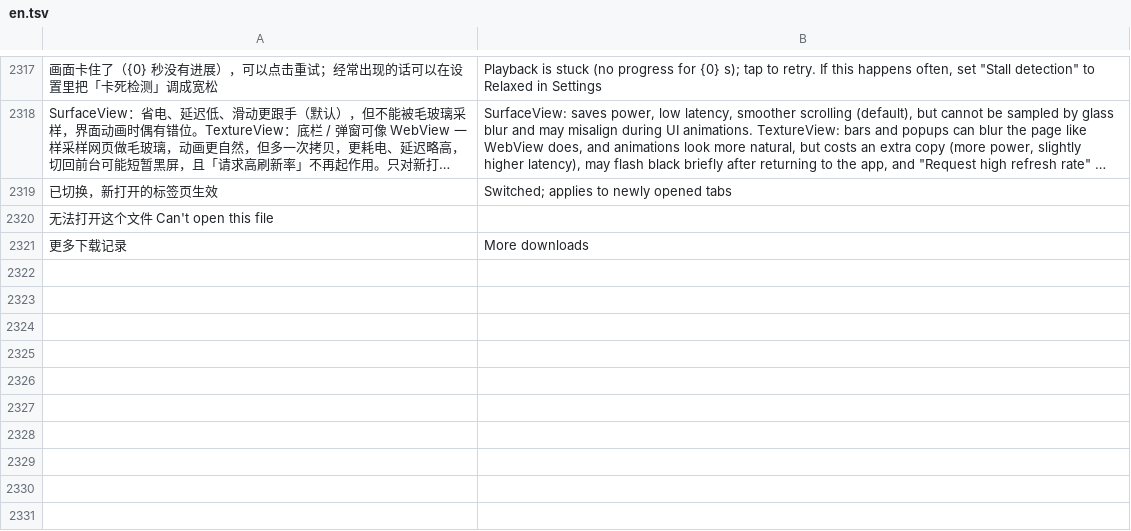
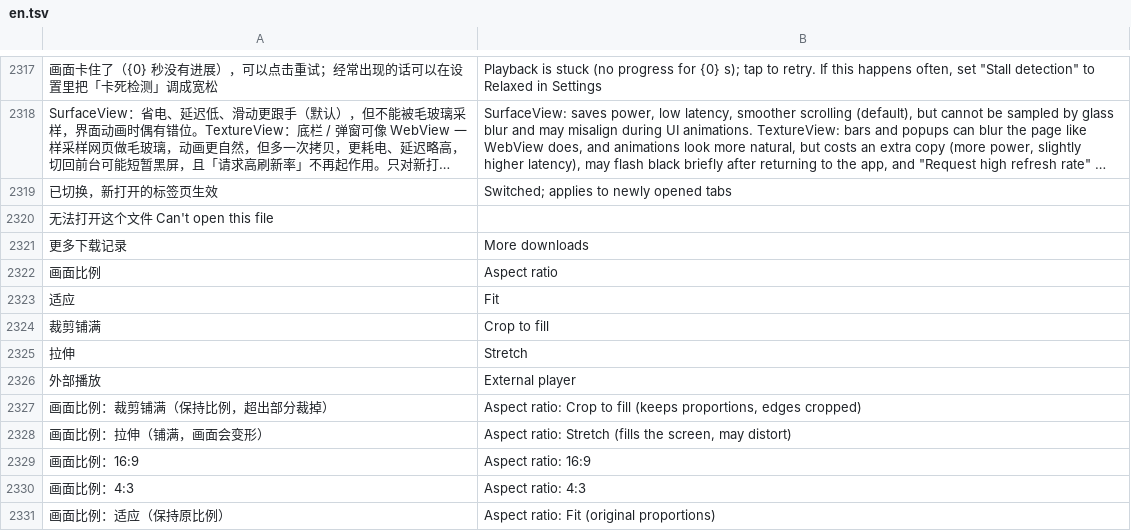
Before and after one commit to rosenii/mafari, a TSV file: app/src/main/assets/i18n/en.tsv, drawn as a sheet; only a part is shown, gaps mark what is left out; long unchanged cells end in …; the diff names each change by its address in the sheet, - before the commit and + after, or states it on an @@ line.

```diff
--- a/app/src/main/assets/i18n/en.tsv
+++ b/app/src/main/assets/i18n/en.tsv
+row 2322: 画面比例 | Aspect ratio
+row 2323: 适应 | Fit
+row 2324: 裁剪铺满 | Crop to fill
+row 2325: 拉伸 | Stretch
+row 2326: 外部播放 | External player
+row 2327: 画面比例：裁剪铺满（保持比例，超出部分裁掉） | Aspect ratio: Crop to fill (keeps proportions, edges cropped)
+row 2328: 画面比例：拉伸（铺满，画面会变形） | Aspect ratio: Stretch (fills the screen, may distort)
+row 2329: 画面比例：16:9 | Aspect ratio: 16:9
+row 2330: 画面比例：4:3 | Aspect ratio: 4:3
+row 2331: 画面比例：适应（保持原比例） | Aspect ratio: Fit (original proportions)
```
Also changed, not shown: 7 other files.
